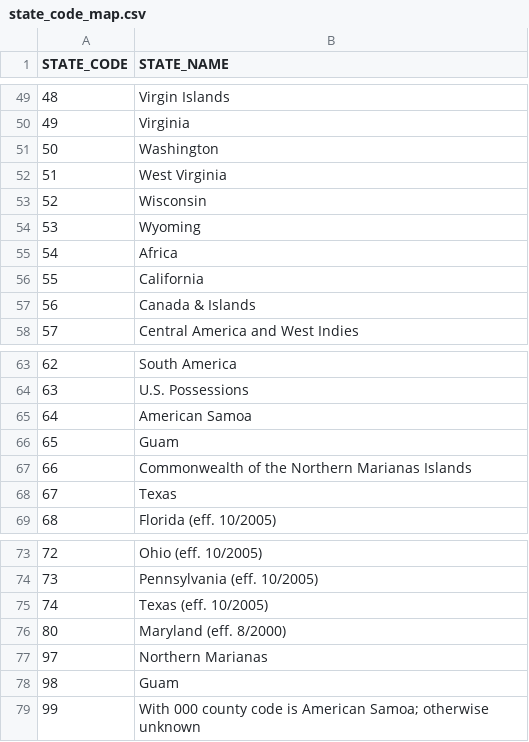
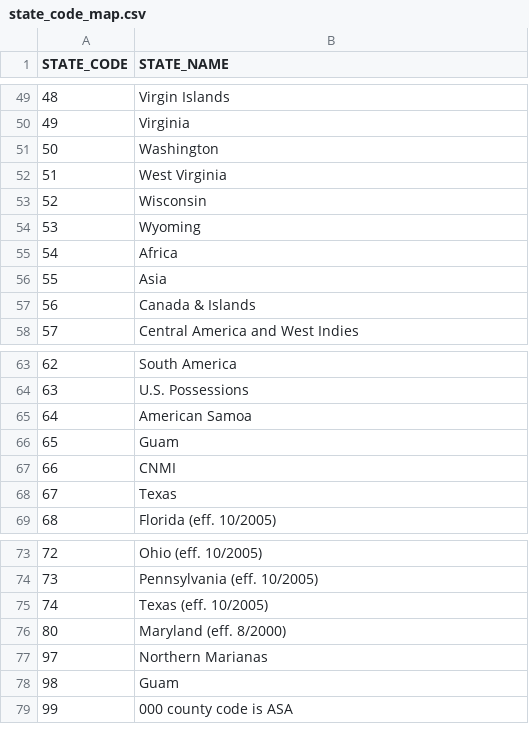
Before and after one commit to synthetichealth/rif-analysis, a CSV file: data/state_code_map.csv, drawn as a sheet; only a part is shown, gaps mark what is left out.

```diff
--- a/data/state_code_map.csv
+++ b/data/state_code_map.csv
@@ -55,3 +55,3 @@ STATE_CODE,STATE_NAME
 54, Africa
-55, California
+55,Asia
 56, Canada & Islands
@@ -66,3 +66,3 @@ STATE_CODE,STATE_NAME
 65, Guam
-66, Commonwealth of the Northern Marianas Islands
+66,CNMI
 67, Texas
@@ -78,2 +78,2 @@ STATE_CODE,STATE_NAME
 98, Guam
-99, With 000 county code is American Samoa; otherwise unknown
+99,000 county code is ASA
```
Also changed, not shown: 12 other files.
